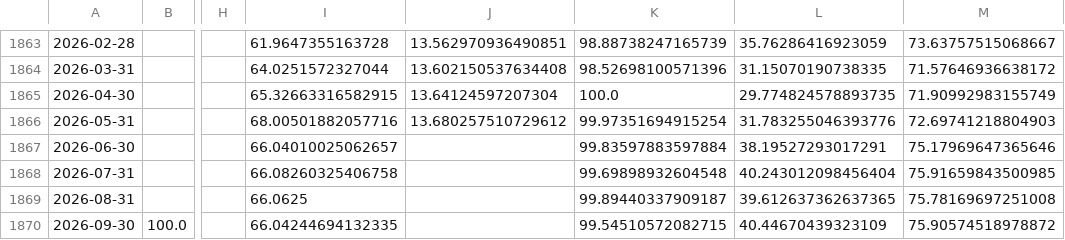
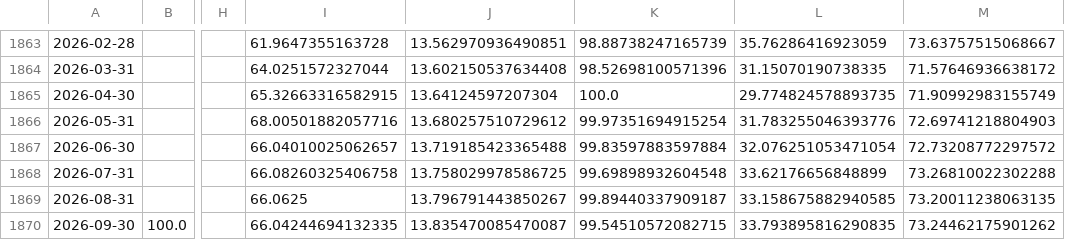
Before and after one commit to santeristenberg-byte/kuplaindikaattori, a CSV file: data/kuplariski_kuukausittain.csv, drawn as a sheet; only a part is shown, gaps mark what is left out; the diff names each change by its address in the sheet, - before the commit and + after, or states it on an @@ line.

```diff
--- a/data/kuplariski_kuukausittain.csv
+++ b/data/kuplariski_kuukausittain.csv
-J1867: (empty)
+J1867: 13.719185423365488
-L1867: 38.19527293017291
+L1867: 32.076251053471054
-M1867: 75.17969647365646
+M1867: 72.73208772297572
-J1868: (empty)
+J1868: 13.758029978586725
-L1868: 40.243012098456404
+L1868: 33.62176656848899
-M1868: 75.91659843500985
+M1868: 73.26810022302288
-J1869: (empty)
+J1869: 13.796791443850267
-L1869: 39.612637362637365
+L1869: 33.158675882940585
-M1869: 75.78169697251008
+M1869: 73.20011238063135
-J1870: (empty)
+J1870: 13.835470085470087
-L1870: 40.44670439323109
+L1870: 33.793895816290835
-M1870: 75.90574518978872
+M1870: 73.24462175901262
```
Also changed, not shown: data/history.csv, 2 other files.
